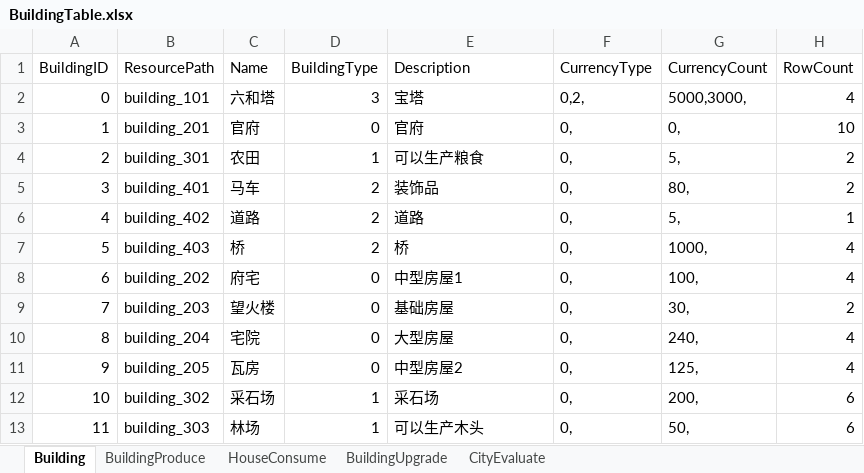
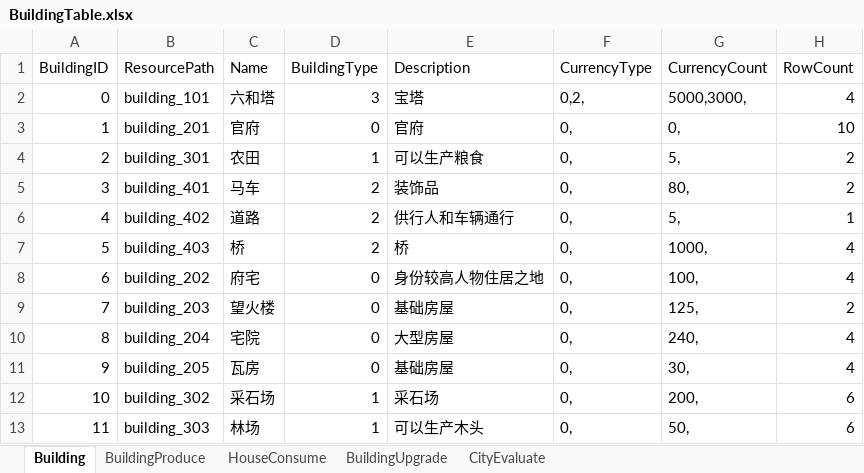
Before and after one commit to syc0521/SimulationGame, an Excel workbook: Assets/Configs/RawTable/BuildingTable.xlsx, sheet Building, drawn as a sheet; only a part is shown; values as stored, in another font and other column widths than the file's, no borders; table styles not drawn; the diff names each change by its address in the sheet, - before the commit and + after, or states it on an @@ line.

```diff
--- a/Assets/Configs/RawTable/BuildingTable.xlsx (sheet Building)
+++ b/Assets/Configs/RawTable/BuildingTable.xlsx (sheet Building)
-E6 (Description): 道路
+E6 (Description): 供行人和车辆通行
-E8 (Description): 中型房屋1
+E8 (Description): 身份较高人物住居之地
-G9 (CurrencyCount): 30,
+G9 (CurrencyCount): 125,
-E11 (Description): 中型房屋2
+E11 (Description): 基础房屋
-G11 (CurrencyCount): 125,
+G11 (CurrencyCount): 30,
```
Also changed, not shown: sheet BuildingProduce, Assets/Configs/RawTable/FeatureOpen.xlsx, Assets/Configs/RawTable/LoadingStep.xlsx, 56 other files.
